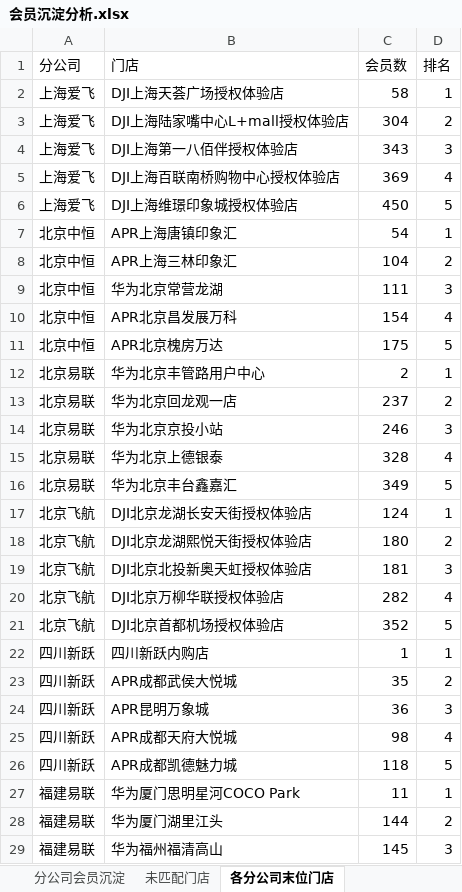
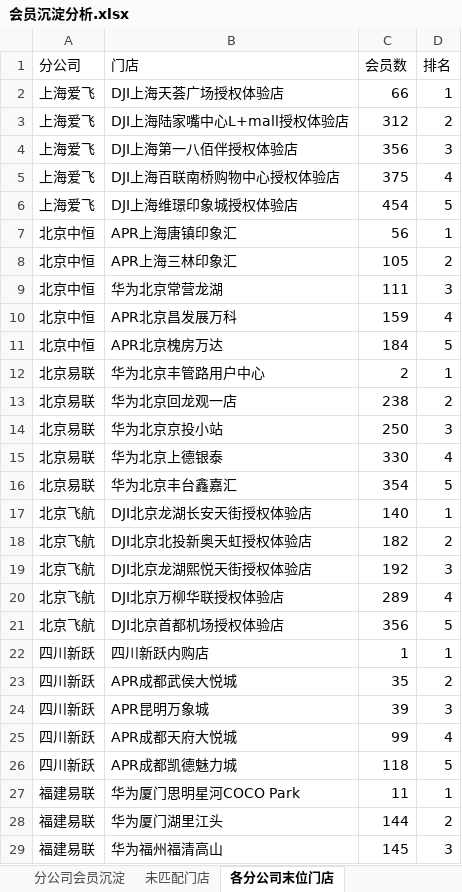
Before and after one commit to panghao007/retail-dashboard, an Excel workbook: member_deposit/会员沉淀分析.xlsx, sheet 各分公司末位门店, drawn as a sheet; only a part is shown; values as stored, in another font and other column widths than the file's, no borders; removed rows and columns are numbered as before the commit, all else as after; the diff covers the shown part only; the diff names each change by its address in the sheet, - before the commit and + after, or states it on an @@ line.

```diff
--- a/member_deposit/会员沉淀分析.xlsx (sheet 各分公司末位门店)
+++ b/member_deposit/会员沉淀分析.xlsx (sheet 各分公司末位门店)
-C2 (会员数): 58
+C2 (会员数): 66
-C3 (会员数): 304
+C3 (会员数): 312
-C4 (会员数): 343
+C4 (会员数): 356
-C5 (会员数): 369
+C5 (会员数): 375
-C6 (会员数): 450
+C6 (会员数): 454
-C7 (会员数): 54
+C7 (会员数): 56
-C8 (会员数): 104
+C8 (会员数): 105
-C10 (会员数): 154
+C10 (会员数): 159
-C11 (会员数): 175
+C11 (会员数): 184
-C13 (会员数): 237
+C13 (会员数): 238
-C14 (会员数): 246
+C14 (会员数): 250
-C15 (会员数): 328
+C15 (会员数): 330
-C16 (会员数): 349
+C16 (会员数): 354
-C17 (会员数): 124
+C17 (会员数): 140
-row 18: 北京飞航 | DJI北京龙湖熙悦天街授权体验店 | 180 | 2
-C18 (会员数): 181
+C18 (会员数): 182
-D18 (排名): 3
+D18 (排名): 2
+row 19: 北京飞航 | DJI北京龙湖熙悦天街授权体验店 | 192 | 3
-C20 (会员数): 282
+C20 (会员数): 289
-C21 (会员数): 352
+C21 (会员数): 356
-C24 (会员数): 36
+C24 (会员数): 39
-C25 (会员数): 98
+C25 (会员数): 99
```
Also changed, not shown: 2 edited cells elsewhere in this sheet, sheet 分公司会员沉淀, 2 other files.
